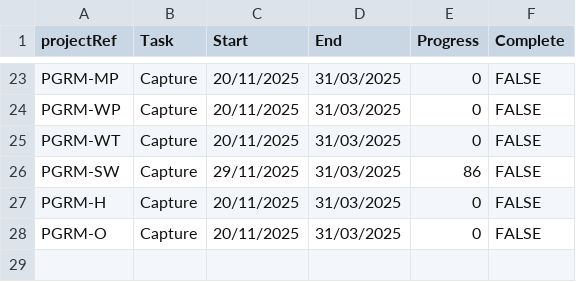
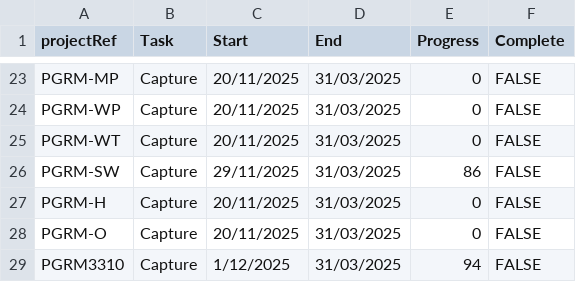
Before and after one commit to aerialsurveysnz/Project_management_Data, a CSV file: Project_Plan_Data.csv, drawn as a sheet; only a part is shown, gaps mark what is left out; the diff names each change by its address in the sheet, - before the commit and + after, or states it on an @@ line.

Commit message:
update

```diff
--- a/Project_Plan_Data.csv
+++ b/Project_Plan_Data.csv
+row 29: PGRM3310 | Capture | 1/12/2025 | 31/03/2025 | 94 | FALSE
```
